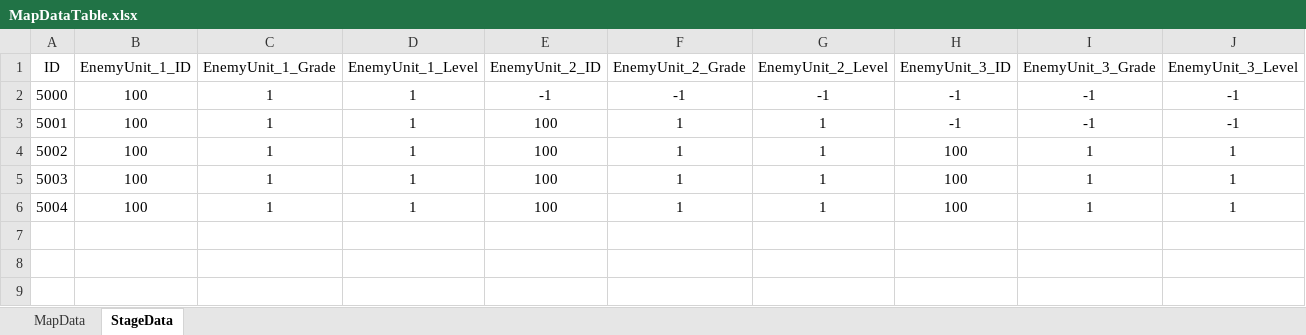
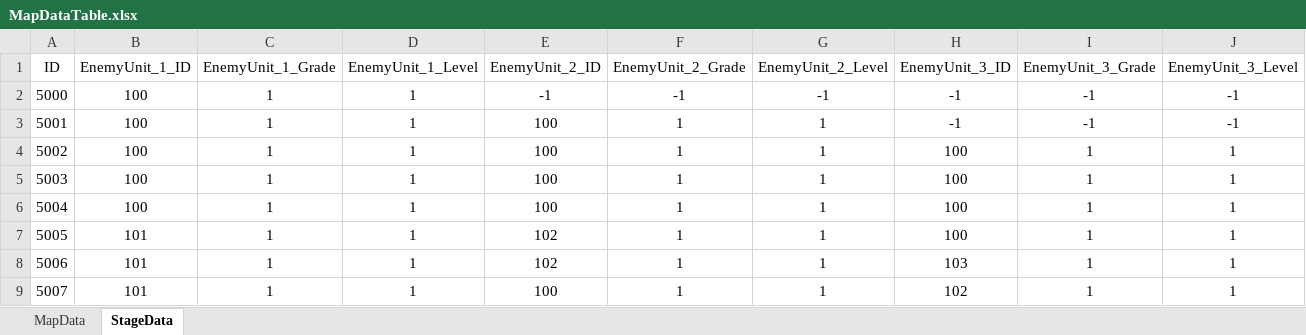
Before and after one commit to dkckacka1/DotHeros-2DPortfolio-, an Excel workbook: Portfolio_2D/Assets/05. DataTable/MapDataTable.xlsx, sheet StageData, drawn as a sheet; only a part is shown; values as stored, in another font and other column widths than the file's, no borders; rows hold the shown columns only; the diff names each change by its address in the sheet, - before the commit and + after, or states it on an @@ line.

```diff
--- a/Portfolio_2D/Assets/05. DataTable/MapDataTable.xlsx (sheet StageData)
+++ b/Portfolio_2D/Assets/05. DataTable/MapDataTable.xlsx (sheet StageData)
+row 7: 5005 | 101 | 1 | 1 | 102 | 1 | 1 | 100 | 1 | 1
+row 8: 5006 | 101 | 1 | 1 | 102 | 1 | 1 | 103 | 1 | 1
+row 9: 5007 | 101 | 1 | 1 | 100 | 1 | 1 | 102 | 1 | 1
```
Also changed, not shown: sheet MapData, 31 other files.
